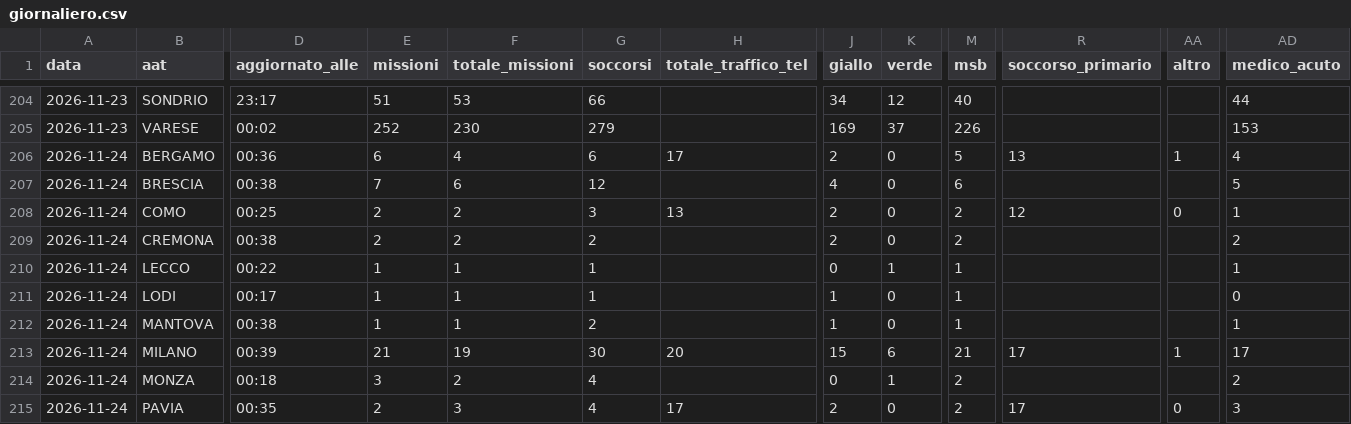
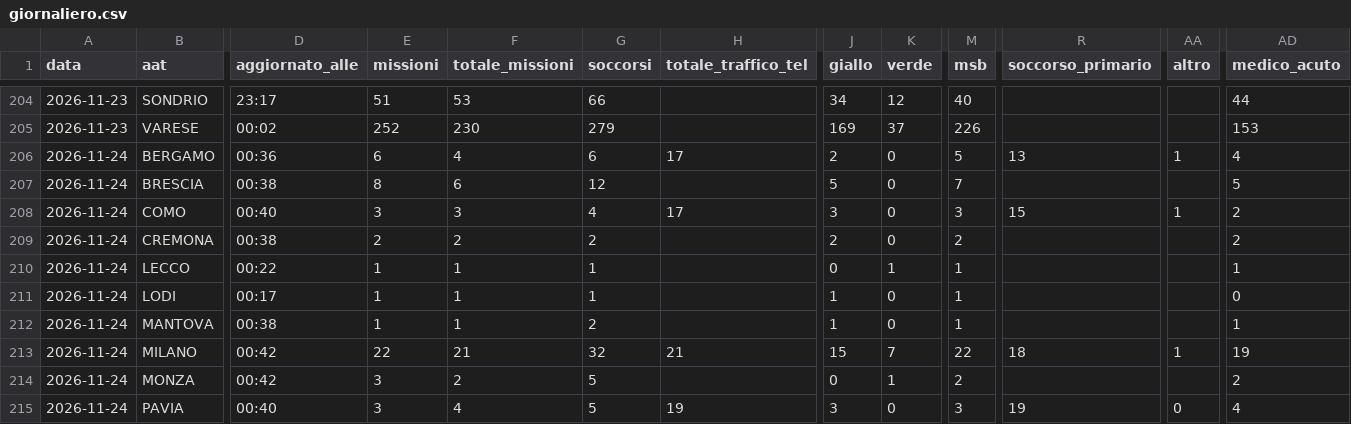
Before and after one commit to Alvarez2009-svg/4r3u1, a CSV file: data/giornaliero.csv, drawn as a sheet; only a part is shown, gaps mark what is left out; the diff covers the shown part only; the diff names each change by its address in the sheet, - before the commit and + after, or states it on an @@ line.

```diff
--- a/data/giornaliero.csv
+++ b/data/giornaliero.csv
-E207 (missioni): 7
+E207 (missioni): 8
-J207 (giallo): 4
+J207 (giallo): 5
-M207 (msb): 6
+M207 (msb): 7
-D208 (aggiornato_alle): 00:25
+D208 (aggiornato_alle): 00:40
-E208 (missioni): 2
+E208 (missioni): 3
-F208 (totale_missioni): 2
+F208 (totale_missioni): 3
-G208 (soccorsi): 3
+G208 (soccorsi): 4
-H208 (totale_traffico_tel): 13
+H208 (totale_traffico_tel): 17
-J208 (giallo): 2
+J208 (giallo): 3
-M208 (msb): 2
+M208 (msb): 3
-R208 (soccorso_primario): 12
+R208 (soccorso_primario): 15
-AA208 (altro): 0
+AA208 (altro): 1
-AD208 (medico_acuto): 1
+AD208 (medico_acuto): 2
-D213 (aggiornato_alle): 00:39
+D213 (aggiornato_alle): 00:42
-E213 (missioni): 21
+E213 (missioni): 22
-F213 (totale_missioni): 19
+F213 (totale_missioni): 21
-G213 (soccorsi): 30
+G213 (soccorsi): 32
-H213 (totale_traffico_tel): 20
+H213 (totale_traffico_tel): 21
-K213 (verde): 6
+K213 (verde): 7
-M213 (msb): 21
+M213 (msb): 22
-R213 (soccorso_primario): 17
+R213 (soccorso_primario): 18
-AD213 (medico_acuto): 17
+AD213 (medico_acuto): 19
-D214 (aggiornato_alle): 00:18
+D214 (aggiornato_alle): 00:42
-G214:G215 (soccorsi): 4
+G214:G215 (soccorsi): 5
-D215 (aggiornato_alle): 00:35
+D215 (aggiornato_alle): 00:40
-E215 (missioni): 2
+E215 (missioni): 3
-F215 (totale_missioni): 3
+F215 (totale_missioni): 4
-H215 (totale_traffico_tel): 17
+H215 (totale_traffico_tel): 19
-J215 (giallo): 2
+J215 (giallo): 3
-M215 (msb): 2
+M215 (msb): 3
-R215 (soccorso_primario): 17
+R215 (soccorso_primario): 19
-AD215 (medico_acuto): 3
+AD215 (medico_acuto): 4
```
Also changed, not shown: 7 edited cells elsewhere in this file, 2 other files.
